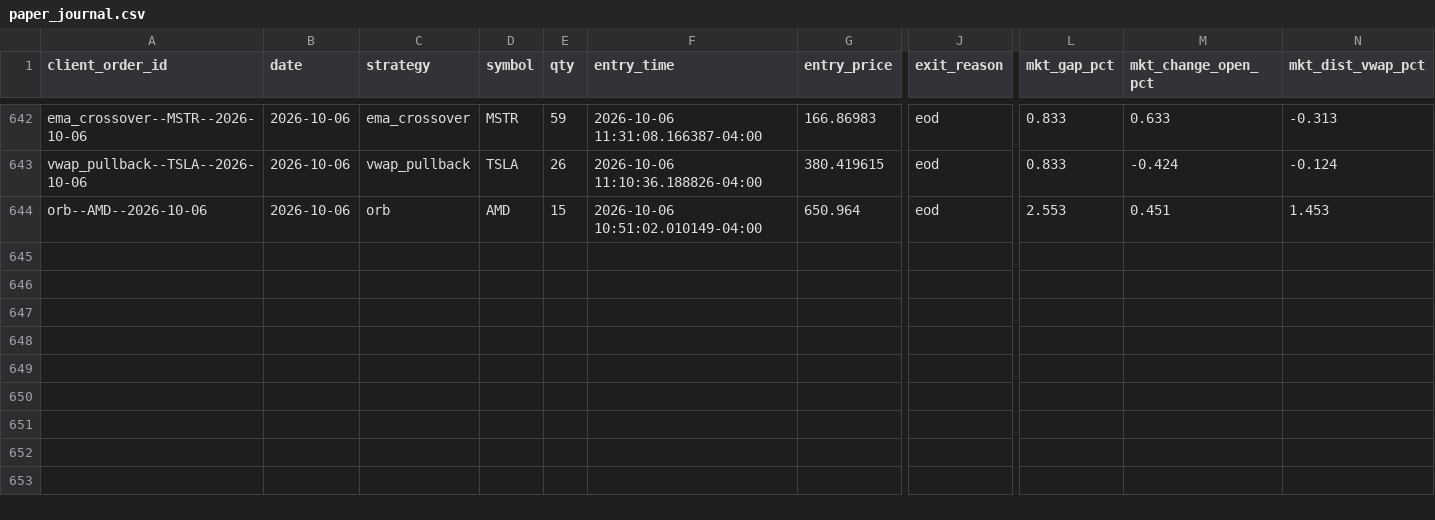
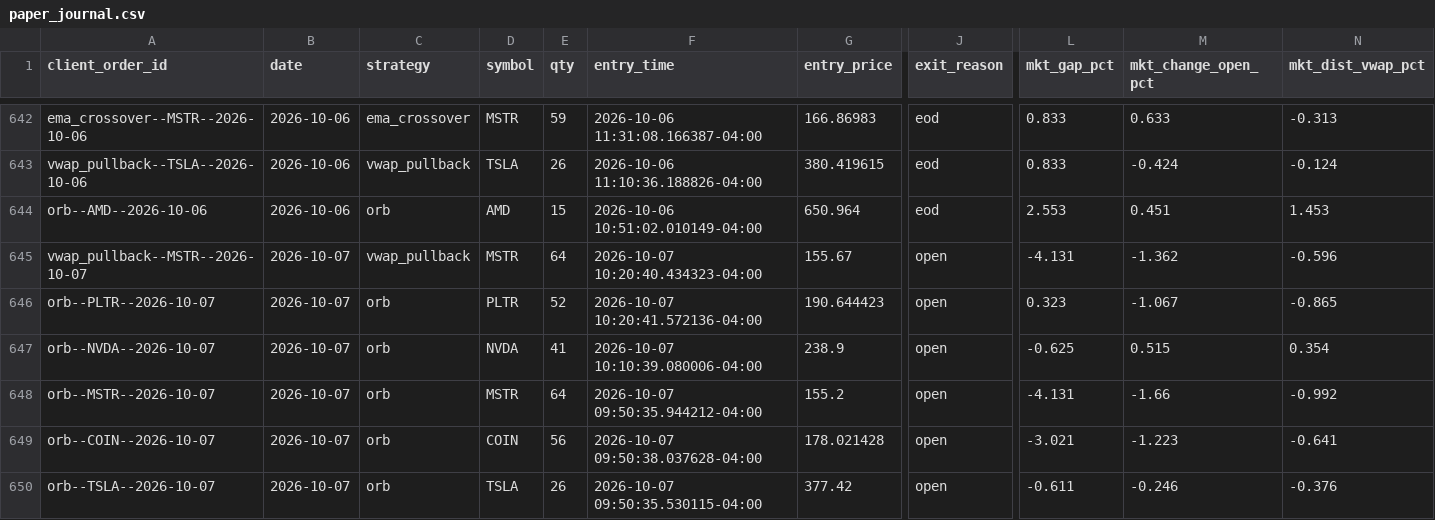
Before and after one commit to CollinChris/trading-strategy-lab, a CSV file: results/paper_journal.csv, drawn as a sheet; only a part is shown, gaps mark what is left out; rows hold the shown columns only; the diff names each change by its address in the sheet, - before the commit and + after, or states it on an @@ line.

```diff
--- a/results/paper_journal.csv
+++ b/results/paper_journal.csv
+row 645: vwap_pullback--MSTR--2026-10-07 | 2026-10-07 | vwap_pullback | MSTR | 64 | 2026-10-07 10:20:40.434323-04:00 | 155.67 | open | -4.131 | -1.362 | -0.596
+row 646: orb--PLTR--2026-10-07 | 2026-10-07 | orb | PLTR | 52 | 2026-10-07 10:20:41.572136-04:00 | 190.644423 | open | 0.323 | -1.067 | -0.865
+row 647: orb--NVDA--2026-10-07 | 2026-10-07 | orb | NVDA | 41 | 2026-10-07 10:10:39.080006-04:00 | 238.9 | open | -0.625 | 0.515 | 0.354
+row 648: orb--MSTR--2026-10-07 | 2026-10-07 | orb | MSTR | 64 | 2026-10-07 09:50:35.944212-04:00 | 155.2 | open | -4.131 | -1.66 | -0.992
+row 649: orb--COIN--2026-10-07 | 2026-10-07 | orb | COIN | 56 | 2026-10-07 09:50:38.037628-04:00 | 178.021428 | open | -3.021 | -1.223 | -0.641
+row 650: orb--TSLA--2026-10-07 | 2026-10-07 | orb | TSLA | 26 | 2026-10-07 09:50:35.530115-04:00 | 377.42 | open | -0.611 | -0.246 | -0.376
```
